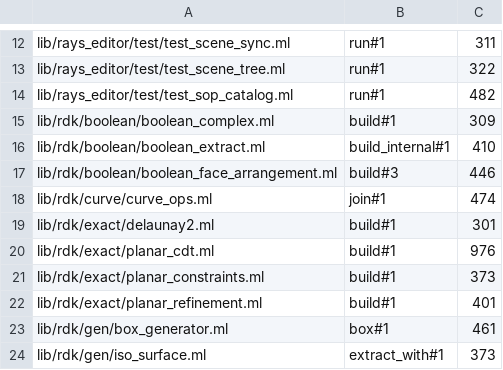
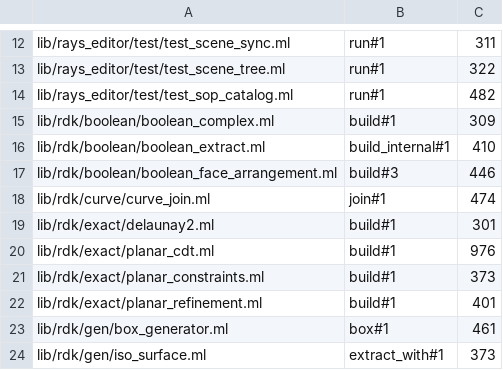
Before and after one commit to olegpustovit/rays, a TSV file: tools/codemod/function-lengths.tsv, drawn as a sheet; only a part is shown, gaps mark what is left out.

Commit message:
P1 leftovers: predicate reference twins to the test, mesh-planes bench to a flow_sop test, drop dead benches, Curve_ops is Curve_join (RK14, RK21, TT18, TT21)

```diff
--- a/tools/codemod/function-lengths.tsv
+++ b/tools/codemod/function-lengths.tsv
@@ -17,3 +17,3 @@ lib/rdk/boolean/boolean_extract.ml	build_internal#1	410
 lib/rdk/boolean/boolean_face_arrangement.ml	build#3	446
-lib/rdk/curve/curve_ops.ml	join#1	474
+lib/rdk/curve/curve_join.ml	join#1	474
 lib/rdk/exact/delaunay2.ml	build#1	301
```
Also changed, not shown: 16 other files.
